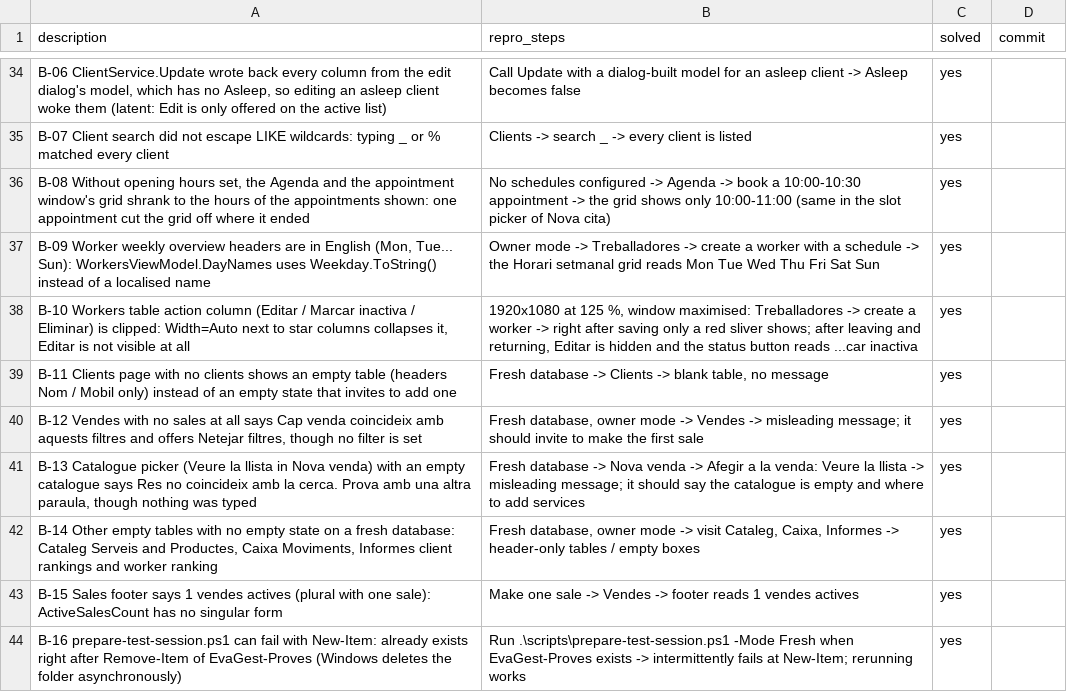
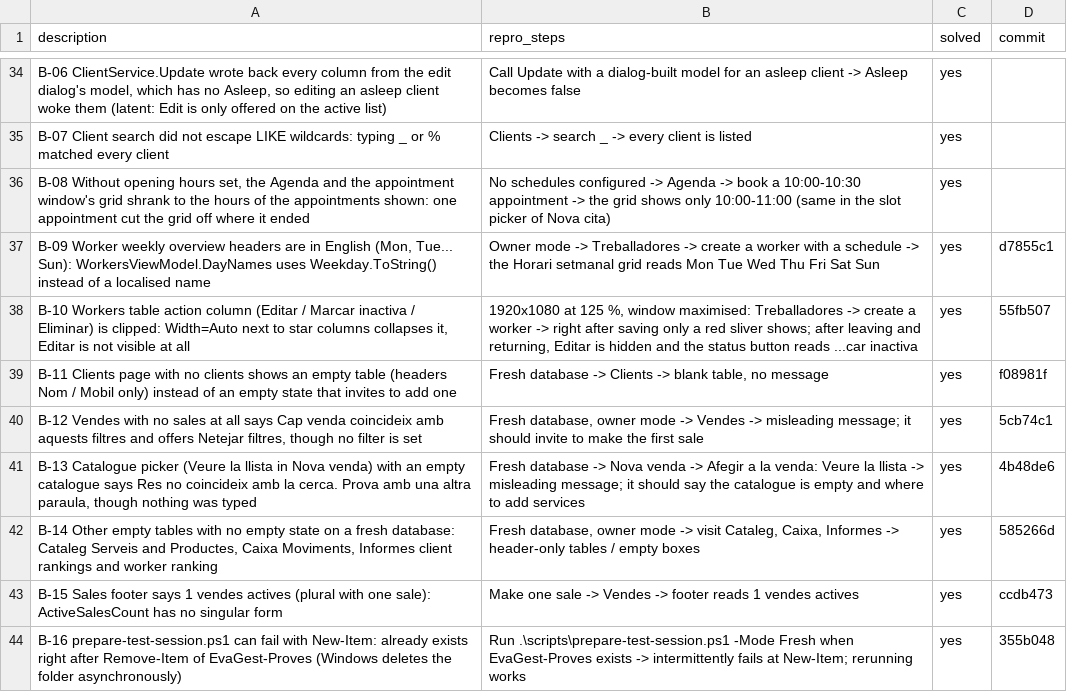
Before and after one commit to danielhoyosceldran/eva-gest, a CSV file: bugs.csv, drawn as a sheet; only a part is shown, gaps mark what is left out.

```diff
--- a/bugs.csv
+++ b/bugs.csv
@@ -36,9 +36,9 @@ description,repro_steps,solved,commit
 "B-08 Without opening hours set, the Agenda and the appointment window's grid shrank to the hours of the appointments shown: one appointment cut the grid off where it ended","No schedules configured -> Agenda -> book a 10:00-10:30 appointment -> the grid shows only 10:00-11:00 (same in the slot picker of Nova cita)",yes,
-"B-09 Worker weekly overview headers are in English (Mon, Tue... Sun): WorkersViewModel.DayNames uses Weekday.ToString() instead of a localised name","Owner mode -> Treballadores -> create a worker with a schedule -> the Horari setmanal grid reads Mon Tue Wed Thu Fri Sat Sun",yes,
-"B-10 Workers table action column (Editar / Marcar inactiva / Eliminar) is clipped: Width=Auto next to star columns collapses it, Editar is not visible at all","1920x1080 at 125 %, window maximised: Treballadores -> create a worker -> right after saving only a red sliver shows; after leaving and returning, Editar is hidden and the status button reads ...car inactiva",yes,
-"B-11 Clients page with no clients shows an empty table (headers Nom / Mobil only) instead of an empty state that invites to add one","Fresh database -> Clients -> blank table, no message",yes,
-"B-12 Vendes with no sales at all says Cap venda coincideix amb aquests filtres and offers Netejar filtres, though no filter is set","Fresh database, owner mode -> Vendes -> misleading message; it should invite to make the first sale",yes,
-"B-13 Catalogue picker (Veure la llista in Nova venda) with an empty catalogue says Res no coincideix amb la cerca. Prova amb una altra paraula, though nothing was typed","Fresh database -> Nova venda -> Afegir a la venda: Veure la llista -> misleading message; it should say the catalogue is empty and where to add services",yes,
-"B-14 Other empty tables with no empty state on a fresh database: Cataleg Serveis and Productes, Caixa Moviments, Informes client rankings and worker ranking","Fresh database, owner mode -> visit Cataleg, Caixa, Informes -> header-only tables / empty boxes",yes,
-"B-15 Sales footer says 1 vendes actives (plural with one sale): ActiveSalesCount has no singular form","Make one sale -> Vendes -> footer reads 1 vendes actives",yes,
-"B-16 prepare-test-session.ps1 can fail with New-Item: already exists right after Remove-Item of EvaGest-Proves (Windows deletes the folder asynchronously)","Run .\scripts\prepare-test-session.ps1 -Mode Fresh when EvaGest-Proves exists -> intermittently fails at New-Item; rerunning works",yes,
+"B-09 Worker weekly overview headers are in English (Mon, Tue... Sun): WorkersViewModel.DayNames uses Weekday.ToString() instead of a localised name","Owner mode -> Treballadores -> create a worker with a schedule -> the Horari setmanal grid reads Mon Tue Wed Thu Fri Sat Sun",yes,d7855c1
+"B-10 Workers table action column (Editar / Marcar inactiva / Eliminar) is clipped: Width=Auto next to star columns collapses it, Editar is not visible at all","1920x1080 at 125 %, window maximised: Treballadores -> create a worker -> right after saving only a red sliver shows; after leaving and returning, Editar is hidden and the status button reads ...car inactiva",yes,55fb507
+"B-11 Clients page with no clients shows an empty table (headers Nom / Mobil only) instead of an empty state that invites to add one","Fresh database -> Clients -> blank table, no message",yes,f08981f
+"B-12 Vendes with no sales at all says Cap venda coincideix amb aquests filtres and offers Netejar filtres, though no filter is set","Fresh database, owner mode -> Vendes -> misleading message; it should invite to make the first sale",yes,5cb74c1
+"B-13 Catalogue picker (Veure la llista in Nova venda) with an empty catalogue says Res no coincideix amb la cerca. Prova amb una altra paraula, though nothing was typed","Fresh database -> Nova venda -> Afegir a la venda: Veure la llista -> misleading message; it should say the catalogue is empty and where to add services",yes,4b48de6
+"B-14 Other empty tables with no empty state on a fresh database: Cataleg Serveis and Productes, Caixa Moviments, Informes client rankings and worker ranking","Fresh database, owner mode -> visit Cataleg, Caixa, Informes -> header-only tables / empty boxes",yes,585266d
+"B-15 Sales footer says 1 vendes actives (plural with one sale): ActiveSalesCount has no singular form","Make one sale -> Vendes -> footer reads 1 vendes actives",yes,ccdb473
+"B-16 prepare-test-session.ps1 can fail with New-Item: already exists right after Remove-Item of EvaGest-Proves (Windows deletes the folder asynchronously)","Run .\scripts\prepare-test-session.ps1 -Mode Fresh when EvaGest-Proves exists -> intermittently fails at New-Item; rerunning works",yes,355b048
```
